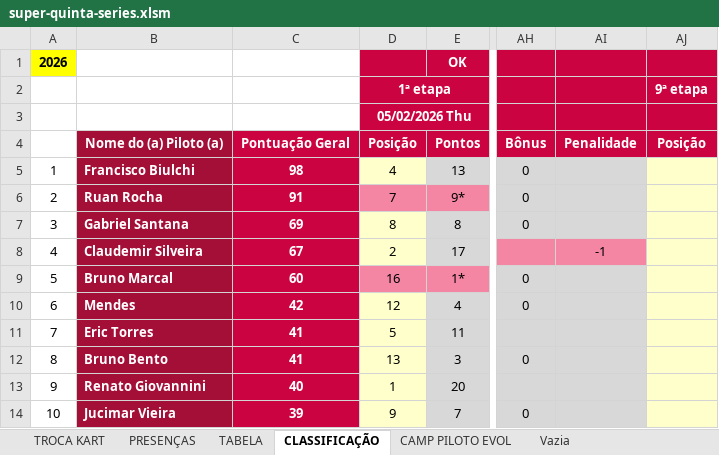
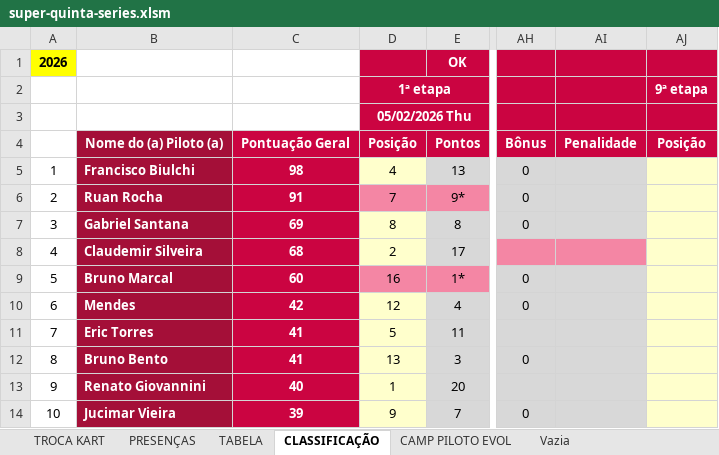
Before and after one commit to defariaaparecido/campeonatos-kart, an Excel workbook: super-quinta-series.xlsm, sheet CLASSIFICAÇÃO, drawn as a sheet; only a part is shown, gaps mark what is left out; values as stored, in another font and other column widths than the file's, no borders; conditional formats not drawn; the diff names each change by its address in the sheet, - before the commit and + after, or states it on an @@ line.

```diff
--- a/super-quinta-series.xlsm (sheet CLASSIFICAÇÃO)
+++ b/super-quinta-series.xlsm (sheet CLASSIFICAÇÃO)
-C8: 67
+C8: 68
-AI8: -1
+AI8: (empty)
```
Also changed, not shown: sheet CAMP PILOTO EVOL, sheet TABELA, charts or pictures.
